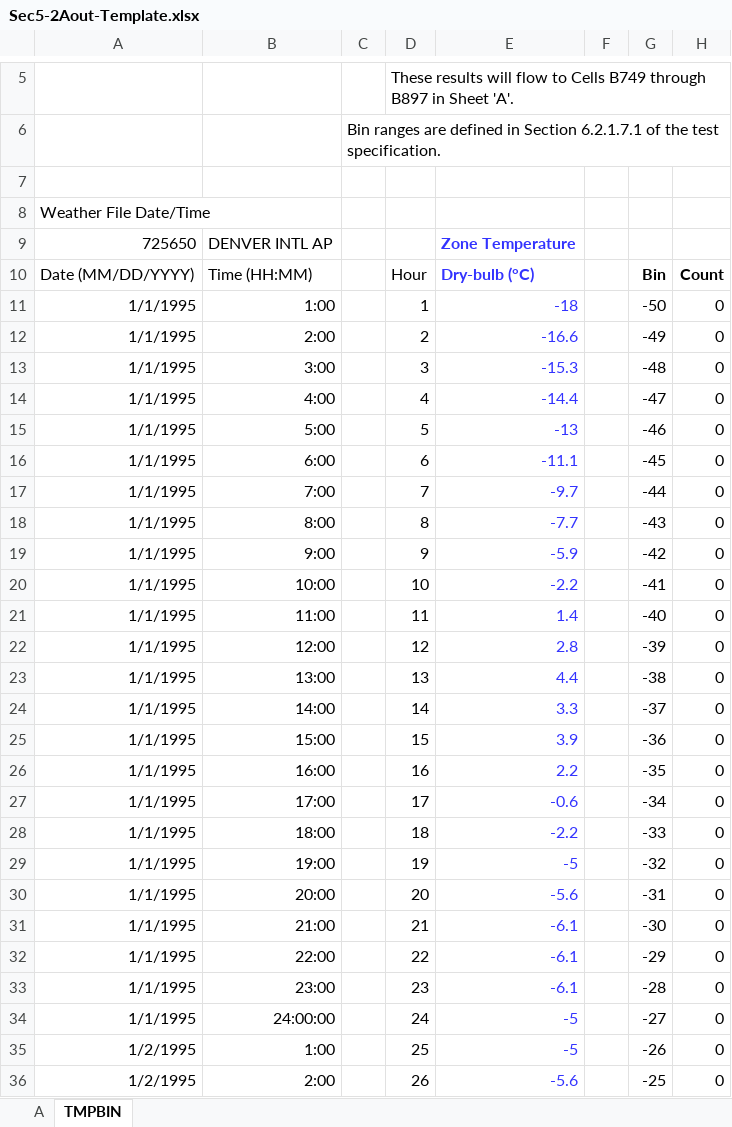
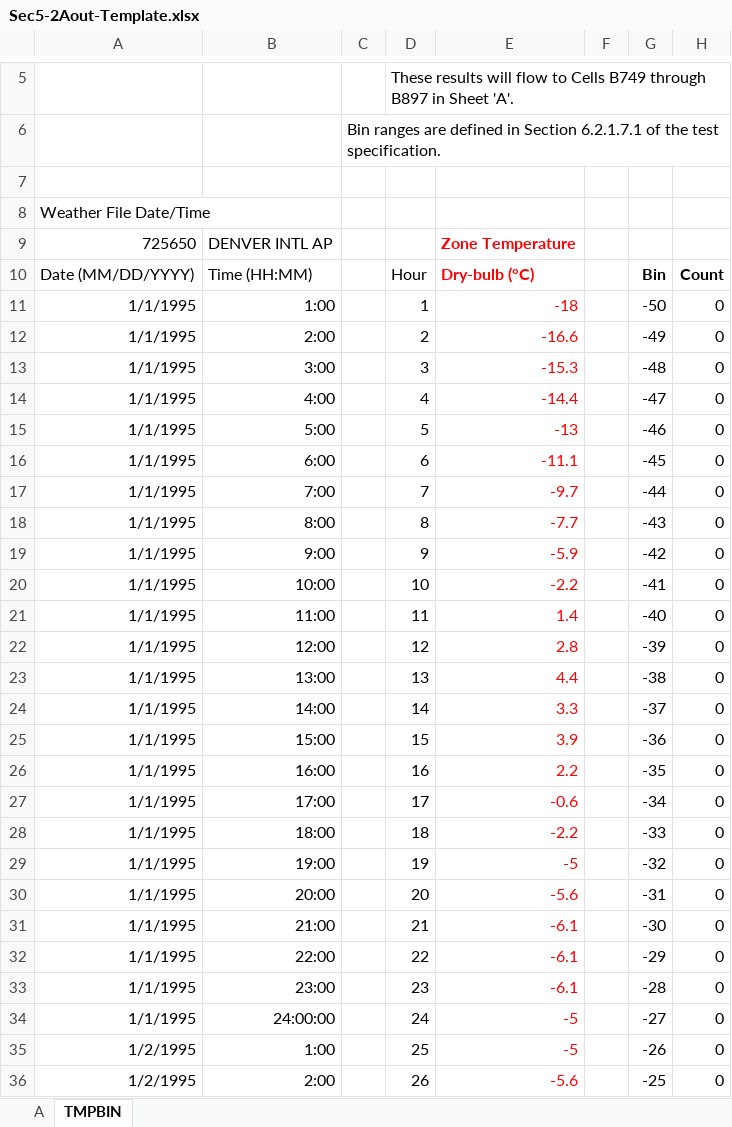
Before and after one commit to cse-sim/std140-cse, an Excel workbook: reports/Sec5-2Aout-Template.xlsx, sheet TMPBIN, drawn as a sheet; only a part is shown, gaps mark what is left out; values as stored, in another font and other column widths than the file's, no borders; the diff covers the shown part only; the diff names each change by its address in the sheet, - before the commit and + after, or states it on an @@ line.

```diff
--- a/reports/Sec5-2Aout-Template.xlsx (sheet TMPBIN)
+++ b/reports/Sec5-2Aout-Template.xlsx (sheet TMPBIN)
-E9:E36 text colour: #3333FF
+E9:E36 text colour: #FF0000
```
Also changed, not shown: cell formats elsewhere in this sheet, sheet A, 10 other files.
